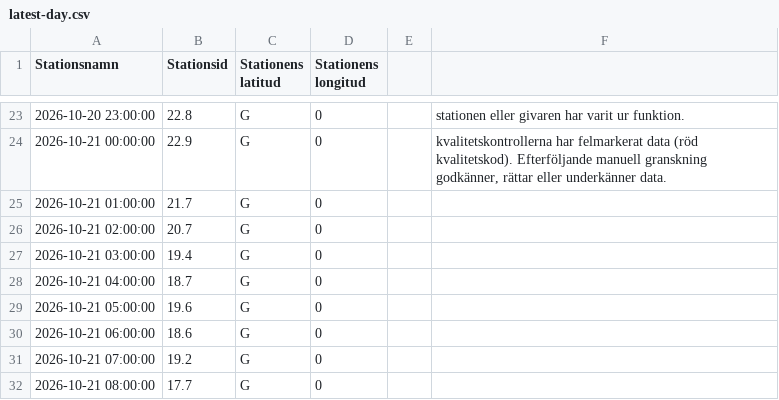
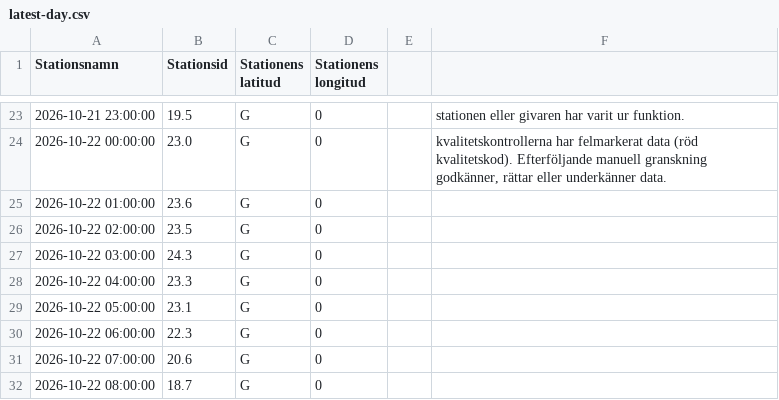
Before and after one commit to Lulea-statistik/SMHI_Lulea-Kallax_weather-climate, a CSV file: data/sealevel/stromoren/latest-day.csv, drawn as a sheet; only a part is shown, gaps mark what is left out; the diff covers the shown part only; the diff names each change by its address in the sheet, - before the commit and + after, or states it on an @@ line.

```diff
--- a/data/sealevel/stromoren/latest-day.csv
+++ b/data/sealevel/stromoren/latest-day.csv
-A23 (Stationsnamn): 2026-10-20 23:00:00
+A23 (Stationsnamn): 2026-10-21 23:00:00
-B23 (Stationsid): 22.8
+B23 (Stationsid): 19.5
-A24 (Stationsnamn): 2026-10-21 00:00:00
+A24 (Stationsnamn): 2026-10-22 00:00:00
-B24 (Stationsid): 22.9
+B24 (Stationsid): 23.0
-A25 (Stationsnamn): 2026-10-21 01:00:00
+A25 (Stationsnamn): 2026-10-22 01:00:00
-B25 (Stationsid): 21.7
+B25 (Stationsid): 23.6
-A26 (Stationsnamn): 2026-10-21 02:00:00
+A26 (Stationsnamn): 2026-10-22 02:00:00
-B26 (Stationsid): 20.7
+B26 (Stationsid): 23.5
-A27 (Stationsnamn): 2026-10-21 03:00:00
+A27 (Stationsnamn): 2026-10-22 03:00:00
-B27 (Stationsid): 19.4
+B27 (Stationsid): 24.3
-A28 (Stationsnamn): 2026-10-21 04:00:00
+A28 (Stationsnamn): 2026-10-22 04:00:00
-B28 (Stationsid): 18.7
+B28 (Stationsid): 23.3
-A29 (Stationsnamn): 2026-10-21 05:00:00
+A29 (Stationsnamn): 2026-10-22 05:00:00
-B29 (Stationsid): 19.6
+B29 (Stationsid): 23.1
-A30 (Stationsnamn): 2026-10-21 06:00:00
+A30 (Stationsnamn): 2026-10-22 06:00:00
-B30 (Stationsid): 18.6
+B30 (Stationsid): 22.3
-A31 (Stationsnamn): 2026-10-21 07:00:00
+A31 (Stationsnamn): 2026-10-22 07:00:00
-B31 (Stationsid): 19.2
+B31 (Stationsid): 20.6
-A32 (Stationsnamn): 2026-10-21 08:00:00
+A32 (Stationsnamn): 2026-10-22 08:00:00
-B32 (Stationsid): 17.7
+B32 (Stationsid): 18.7
```
Also changed, not shown: 31 edited cells elsewhere in this file, 2 other files.
